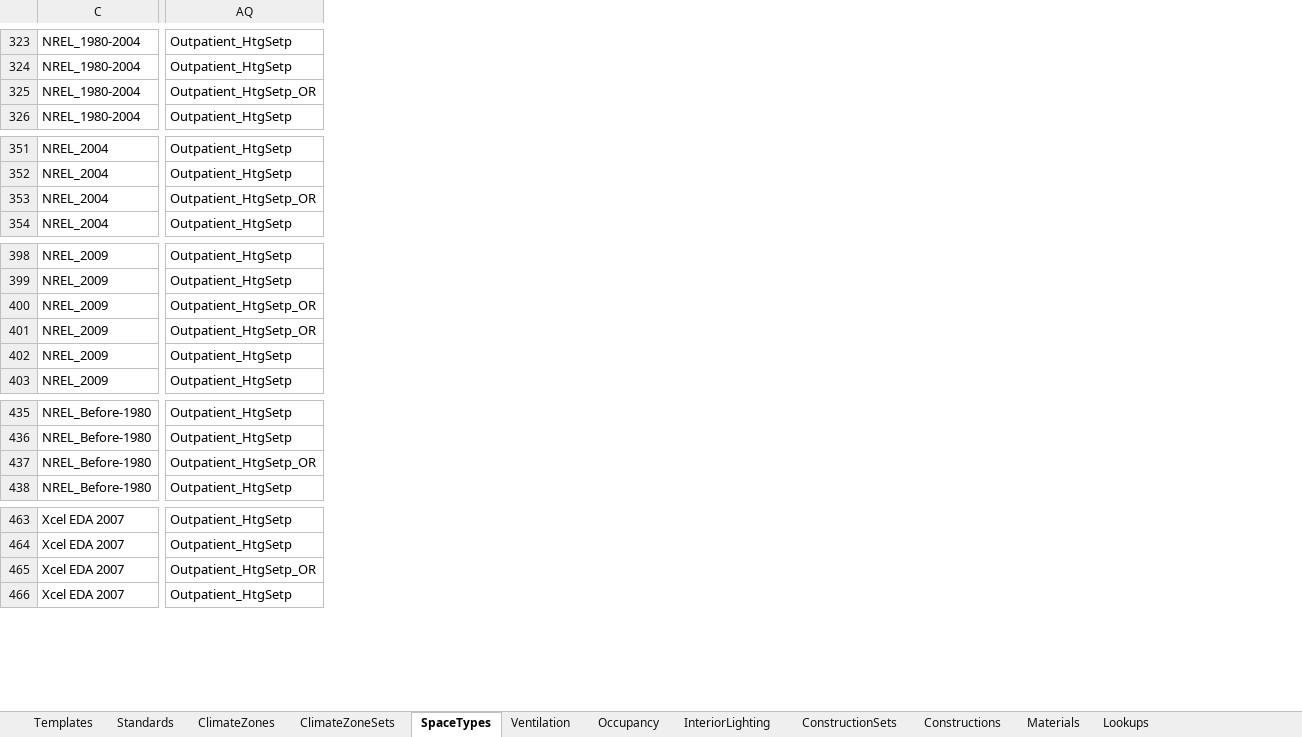
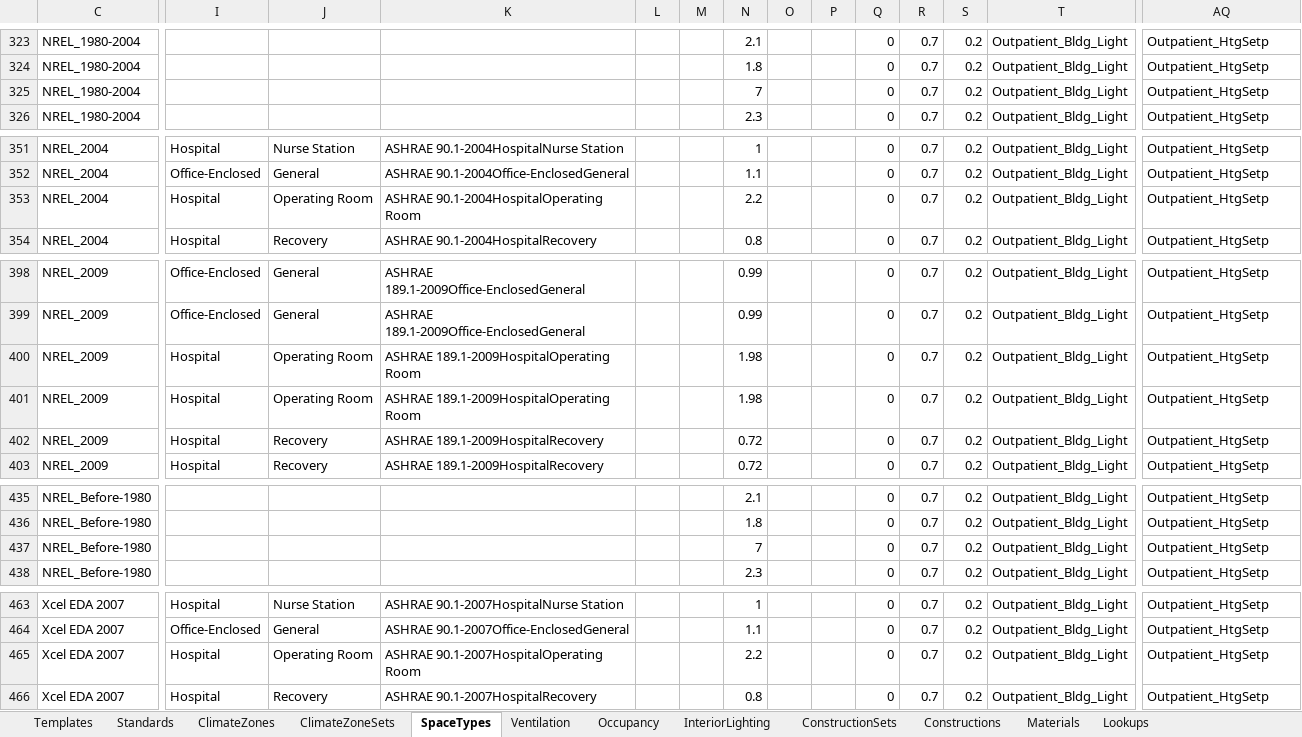
Before and after one commit to NREL/openstudio-standards, an Excel workbook: OpenStudio_Standards.xlsx, sheet SpaceTypes, drawn as a sheet; only a part is shown, gaps mark what is left out; values as stored, in another font and other column widths than the file's, no borders; table styles not drawn; the diff covers the shown part only; the diff names each change by its address in the sheet, - before the commit and + after, or states it on an @@ line.

Commit message:
Adding script to test schedule links, I have fixed links to current schedule file but replaced references to the following schedules that are not in the masterschedules.osm file with ones that are:
Could not find schedule 'LargeHotel_HtgSetp_Corridor'
Could not find schedule 'LargeHotel_ClgSetp_Corridor'
Could not find schedule 'LargeHotel_HtgSetp_GuestRoom'
Could not find schedule 'LargeHotel_ClgSetp_GuestRoom'
Could not find schedule 'LargeHotel_HtgSetp_Kitchen'
Could not find schedule 'LargeHotel_ClgSetp_Kitchen'
Could not find schedule 'Mid-riseApartment_Apartmentl_ClgSetp'
Could not find schedule 'Mid-riseApartment_HtgSetp_Office'
Could not find schedule 'Mid-riseApartment_ClgSetp_Office'
Could not find schedule 'Office Bldg Light'
Could not find schedule 'Office Misc Occ'
Could not find schedule 'Office Activity'
Could not find schedule 'Office Infil Quarter On'
Could not find schedule 'Office Bldg Equip'
Could not find schedule 'Office Work Occ'
Could not find schedule 'Outpatient_HtgSetp_OR'
Could not find schedule 'Outpatient_ClgSetp_OR'
Could not find schedule 'PrimarySchool_BathCorrMechKitchenl_ClgSetp'

```diff
--- a/OpenStudio_Standards.xlsx (sheet SpaceTypes)
+++ b/OpenStudio_Standards.xlsx (sheet SpaceTypes)
@@ column I unhidden, rows 351-354: Hospital | Office-Enclosed | Hospital | Hospital; rows 398-403: Office-Enclosed | Office-Enclosed | Hospital | Hospital | Hospital | Hospital; rows 463-466: Hospital | Office-Enclosed | Hospital | Hospital @@
@@ column J unhidden, rows 351-354: Nurse Station | General | Operating Room | Recovery; rows 398-403: General | General | Operating Room | Operating Room | Recovery | Recovery; rows 463-466: Nurse Station | General | Operating Room | Recovery @@
@@ column K unhidden, rows 351-354: ASHRAE 90.1-2004HospitalNurse Station | ASHRAE 90.1-2004Office-EnclosedGeneral | ASHRAE 90.1-2004HospitalOperating Room | ASHRAE 90.1-2004HospitalRecovery; rows 398-403: ASHRAE 189.1-2009Office-EnclosedGeneral | ASHRAE 189.1-2009Office-EnclosedGeneral | ASHRAE 189.1-2009HospitalOperating Room | ASHRAE 189.1-2009HospitalOperating Room | ASHRAE 189.1-2009HospitalRecovery | ASHRAE 189.1-2009HospitalRecovery; rows 463-466: ASHRAE 90.1-2007HospitalNurse Station | ASHRAE 90.1-2007Office-EnclosedGeneral | ASHRAE 90.1-2007HospitalOperating Room | ASHRAE 90.1-2007HospitalRecovery @@
@@ column L unhidden, empty @@
@@ column M unhidden, empty @@
@@ column N unhidden, rows 323-326: 2.1 | 1.8 | 7 | 2.3; rows 351-354: 1 | 1.1 | 2.2 | 0.8; rows 398-403: 0.99 | 0.99 | 1.98 | 1.98 | 0.72 | 0.72; rows 435-438: 2.1 | 1.8 | 7 | 2.3; rows 463-466: 1 | 1.1 | 2.2 | 0.8 @@
@@ column O unhidden, empty @@
@@ column P unhidden, empty @@
@@ column Q unhidden, rows 323-326: all 0; rows 351-354: all 0; rows 398-403: all 0; rows 435-438: all 0; rows 463-466: all 0 @@
@@ column R unhidden, rows 323-326: all 0.7; rows 351-354: all 0.7; rows 398-403: all 0.7; rows 435-438: all 0.7; rows 463-466: all 0.7 @@
@@ column S unhidden, rows 323-326: all 0.2; rows 351-354: all 0.2; rows 398-403: all 0.2; rows 435-438: all 0.2; rows 463-466: all 0.2 @@
@@ column T unhidden, rows 323-326: all Outpatient_Bldg_Light; rows 351-354: all Outpatient_Bldg_Light; rows 398-403: all Outpatient_Bldg_Light; rows 435-438: all Outpatient_Bldg_Light; rows 463-466: all Outpatient_Bldg_Light @@
-AQ325: Outpatient_HtgSetp_OR
+AQ325: Outpatient_HtgSetp
-AQ353: Outpatient_HtgSetp_OR
+AQ353: Outpatient_HtgSetp
-AQ400:AQ401: Outpatient_HtgSetp_OR
+AQ400:AQ401: Outpatient_HtgSetp
-AQ437: Outpatient_HtgSetp_OR
+AQ437: Outpatient_HtgSetp
-AQ465: Outpatient_HtgSetp_OR
+AQ465: Outpatient_HtgSetp
```
Also changed, not shown: 1 added column and 24 edited cells elsewhere in this sheet, hidden cells, 2 other files.
